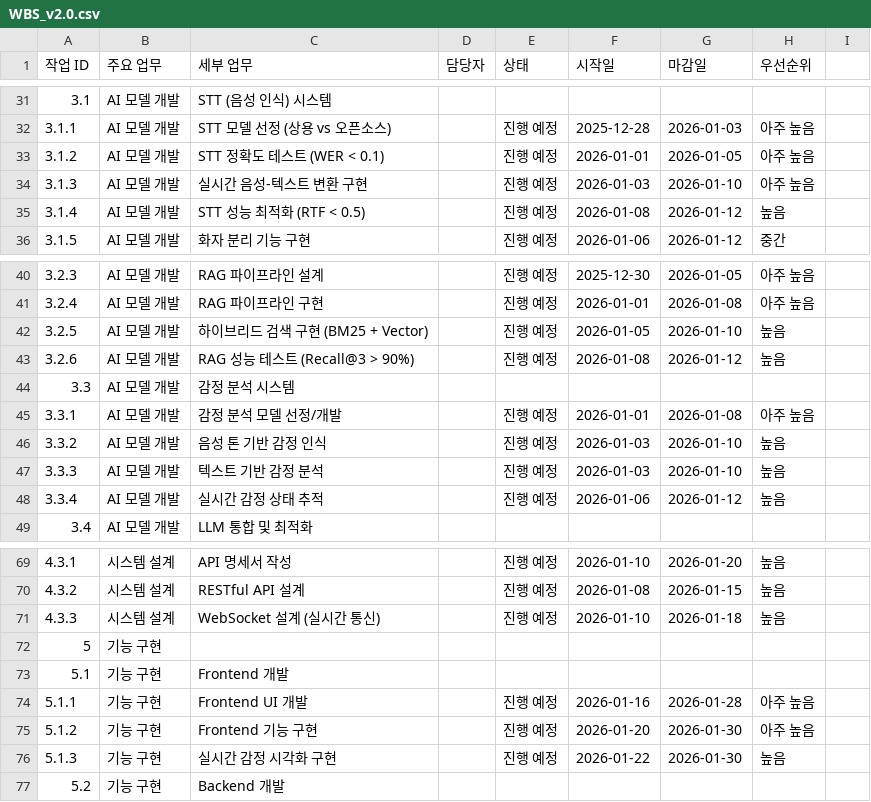
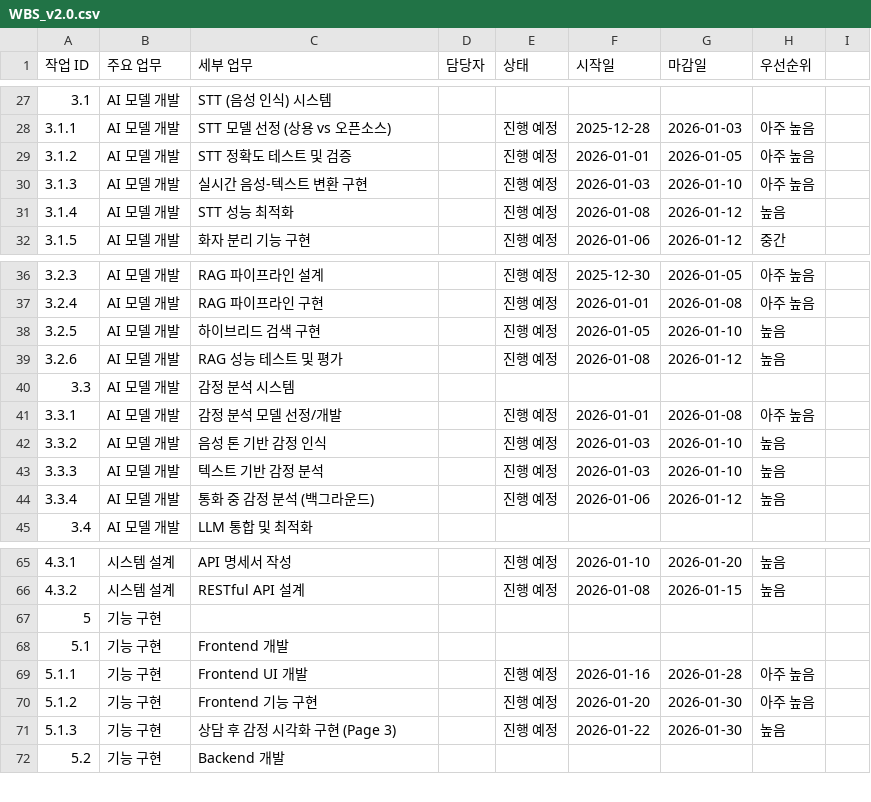
Before and after one commit to vfxpedia/call-act, a CSV file: docs/01_주제 구체화/04_WBS/WBS_v2.0.csv, drawn as a sheet; only a part is shown, gaps mark what is left out; removed rows and columns are numbered as before the commit, all else as after; the diff covers the shown part only; the diff names each change by its address in the sheet, - before the commit and + after, or states it on an @@ line.

```diff
--- a/docs/01_주제 구체화/04_WBS/WBS_v2.0.csv
+++ b/docs/01_주제 구체화/04_WBS/WBS_v2.0.csv
-C29 (세부 업무): STT 정확도 테스트 (WER < 0.1)
+C29 (세부 업무): STT 정확도 테스트 및 검증
-C31 (세부 업무): STT 성능 최적화 (RTF < 0.5)
+C31 (세부 업무): STT 성능 최적화
-C38 (세부 업무): 하이브리드 검색 구현 (BM25 + Vector)
+C38 (세부 업무): 하이브리드 검색 구현
-C39 (세부 업무): RAG 성능 테스트 (Recall@3 > 90%)
+C39 (세부 업무): RAG 성능 테스트 및 평가
-C44 (세부 업무): 실시간 감정 상태 추적
+C44 (세부 업무): 통화 중 감정 분석 (백그라운드)
-row 71: 4.3.3 | 시스템 설계 | WebSocket 설계 (실시간 통신) |  | 진행 예정 | 2026-01-10 | 2026-01-18 | 높음
-C71 (세부 업무): 실시간 감정 시각화 구현
+C71 (세부 업무): 상담 후 감정 시각화 구현 (Page 3)
```
Also changed, not shown: 2 added rows, 9 removed rows, 3 edited cells and row numbers in column A elsewhere in this file, 9 other files.
